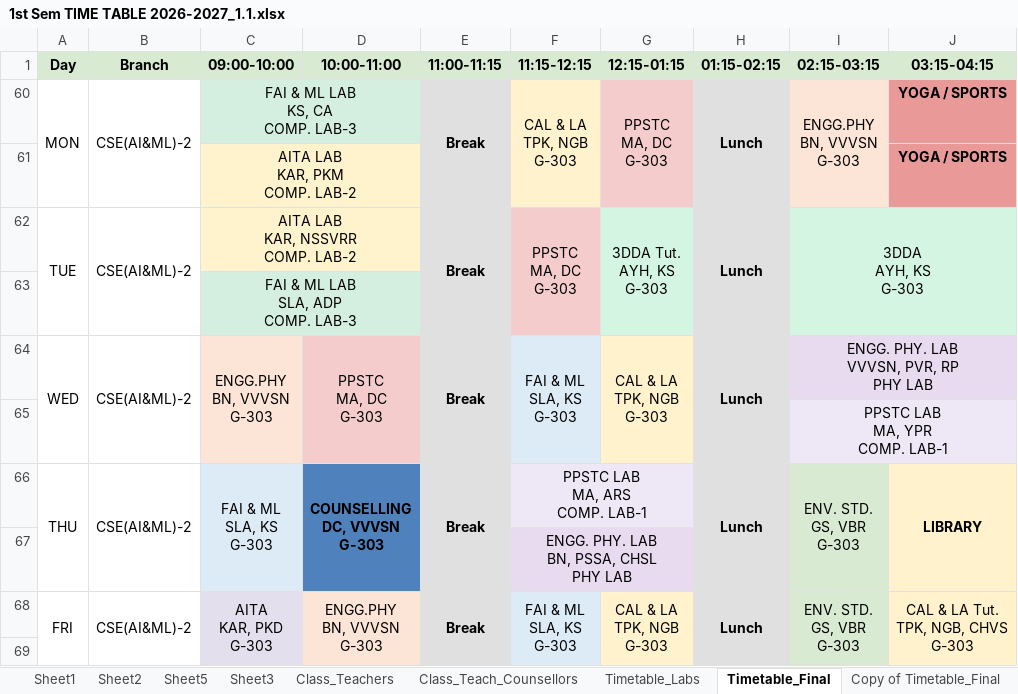
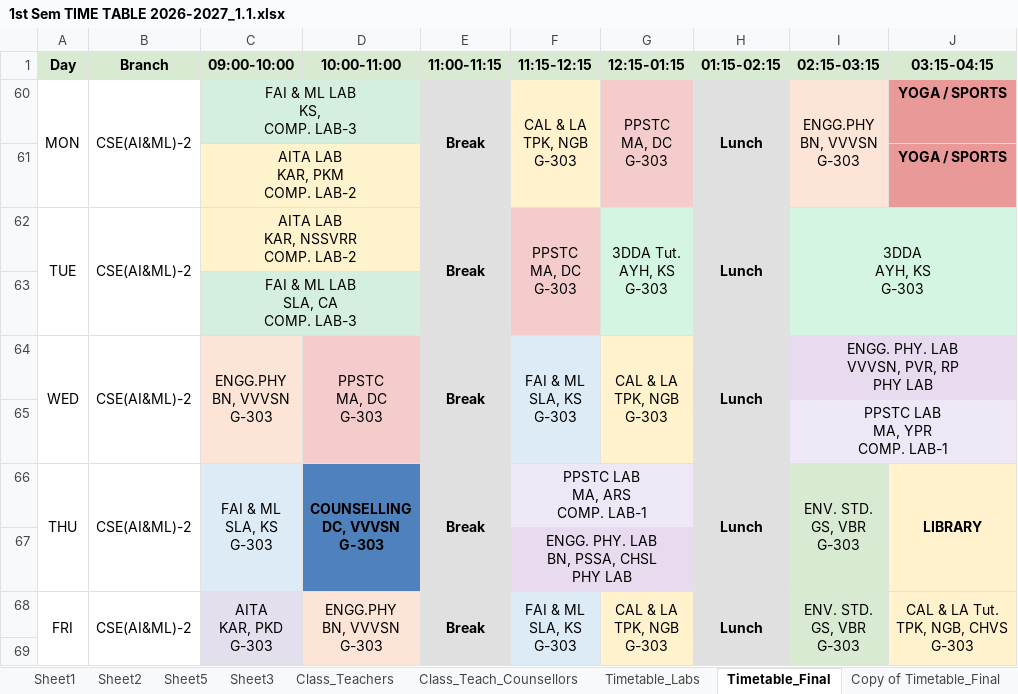
Before and after one commit to saran-neralla7/tt-analytics, an Excel workbook: timetables/1st Sem TIME TABLE 2026-2027_1.1.xlsx, sheet Timetable_Final, drawn as a sheet; values as stored, in another font and other column widths than the file's, no borders; charts and pictures not drawn; ↵ is a line break in a cell; the diff names each change by its address in the sheet, - before the commit and + after, or states it on an @@ line.

Commit message:
Update timetable data from updated Excel workbook (Timetable_Final lab faculty reassignments in CSE-1, CSE-2, and CSE(AI&ML)-2)

```diff
--- a/timetables/1st Sem TIME TABLE 2026-2027_1.1.xlsx (sheet Timetable_Final)
+++ b/timetables/1st Sem TIME TABLE 2026-2027_1.1.xlsx (sheet Timetable_Final)
-C60 (09:00-10:00): FAI & ML LAB ↵ KS, CA ↵ COMP. LAB-3
+C60 (09:00-10:00): FAI & ML LAB ↵ KS, ↵ COMP. LAB-3
-C63 (09:00-10:00): FAI & ML LAB ↵ SLA, ADP ↵ COMP. LAB-3
+C63 (09:00-10:00): FAI & ML LAB ↵ SLA, CA ↵ COMP. LAB-3
```
Also changed, not shown: hidden cells, 1 other file.
